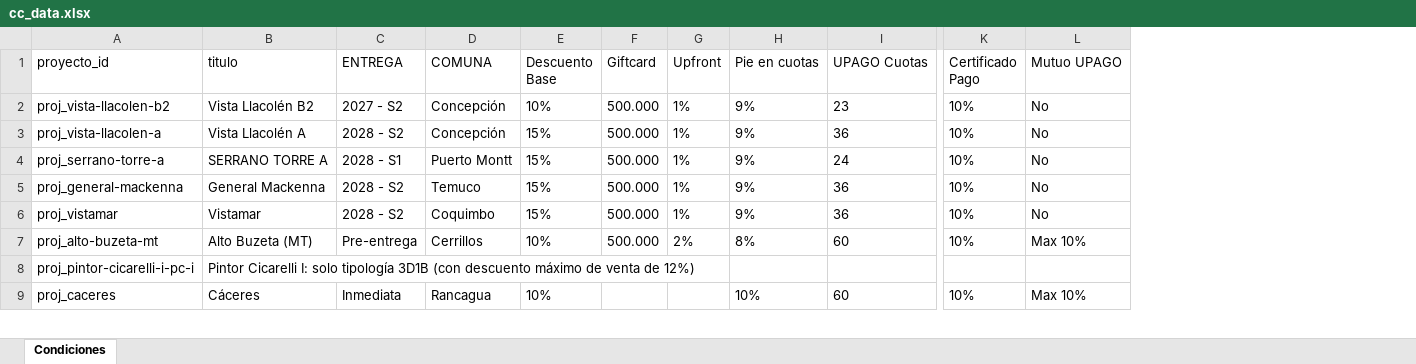
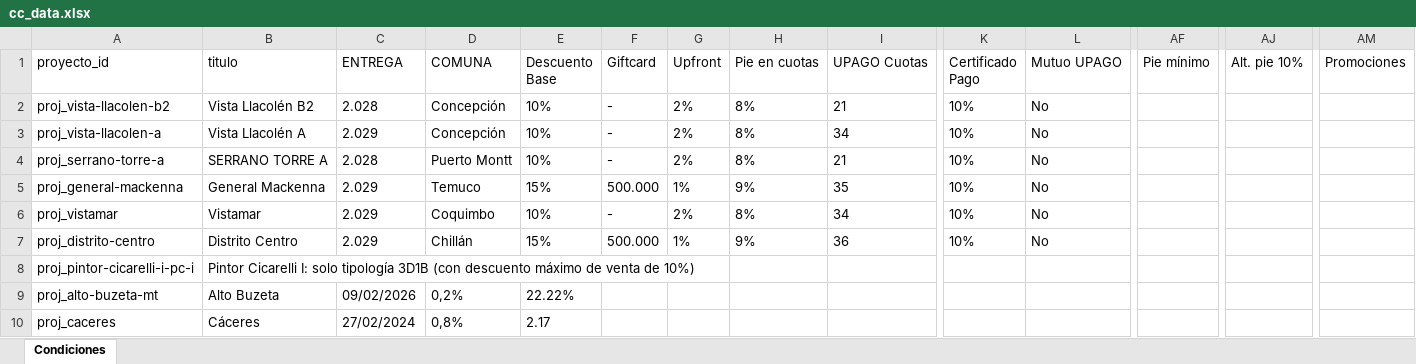
Before and after one commit to fdonosoh-droid/viveprop_web, an Excel workbook: viveprop-platform/data/cc_data.xlsx, sheet Condiciones, drawn as a sheet; only a part is shown, gaps mark what is left out; values as stored, in another font and other column widths than the file's, no borders; removed rows and columns are numbered as before the commit, all else as after; rows hold the shown columns only; the diff covers the shown part only; the diff names each change by its address in the sheet, - before the commit and + after, or states it on an @@ line.

```diff
--- a/viveprop-platform/data/cc_data.xlsx (sheet Condiciones)
+++ b/viveprop-platform/data/cc_data.xlsx (sheet Condiciones)
+column AF (Pie mínimo), empty
+column AJ (Alt. pie 10%), empty
+column AM (Promociones), empty
-C2 (ENTREGA): 2027 - S2
+C2 (ENTREGA): 2.028
-F2:F4 (Giftcard): 500.000
+F2:F4 (Giftcard): -
-G2:G4 (Upfront): 1%
+G2:G4 (Upfront): 2%
-H2:H4 (Pie en cuotas): 9%
+H2:H4 (Pie en cuotas): 8%
-I2 (UPAGO Cuotas): 23
+I2 (UPAGO Cuotas): 21
-C3 (ENTREGA): 2028 - S2
+C3 (ENTREGA): 2.029
-E3:E4 (Descuento Base): 15%
+E3:E4 (Descuento Base): 10%
-I3 (UPAGO Cuotas): 36
+I3 (UPAGO Cuotas): 34
-C4 (ENTREGA): 2028 - S1
+C4 (ENTREGA): 2.028
-I4 (UPAGO Cuotas): 24
+I4 (UPAGO Cuotas): 21
-C5:C6 (ENTREGA): 2028 - S2
+C5:C6 (ENTREGA): 2.029
-I5 (UPAGO Cuotas): 36
+I5 (UPAGO Cuotas): 35
-E6 (Descuento Base): 15%
+E6 (Descuento Base): 10%
-F6 (Giftcard): 500.000
+F6 (Giftcard): -
-G6 (Upfront): 1%
+G6 (Upfront): 2%
-H6 (Pie en cuotas): 9%
+H6 (Pie en cuotas): 8%
-I6 (UPAGO Cuotas): 36
+I6 (UPAGO Cuotas): 34
-row 7: proj_alto-buzeta-mt | Alto Buzeta (MT) | Pre-entrega | Cerrillos | 10% | 500.000 | 2% | 8% | 60 | 10% | Max 10%
+row 7: proj_distrito-centro | Distrito Centro | 2.029 | Chillán | 15% | 500.000 | 1% | 9% | 36 | 10% | No
-B8 (titulo): …venta de 12%)
+B8 (titulo): …venta de 10%)
+row 9: proj_alto-buzeta-mt | Alto Buzeta | 09/02/2026 | 0,2% | 22.22%
-C10 (ENTREGA): Inmediata
+C10 (ENTREGA): 27/02/2024
-D10 (COMUNA): Rancagua
+D10 (COMUNA): 0,8%
-E10 (Descuento Base): 10%
+E10 (Descuento Base): 2.17
-H10 (Pie en cuotas): 10%
+H10 (Pie en cuotas): (empty)
-I10 (UPAGO Cuotas): 60
+I10 (UPAGO Cuotas): (empty)
-K10 (Certificado Pago): 10%
+K10 (Certificado Pago): (empty)
-L10 (Mutuo UPAGO): Max 10%
+L10 (Mutuo UPAGO): (empty)
```
Also changed, not shown: 9 added rows, 9 removed rows and 244 edited cells elsewhere in this sheet, 4 other files.
